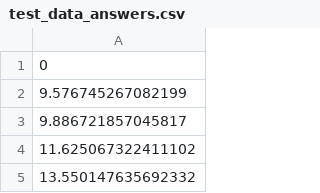
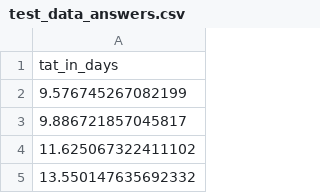
Before and after one commit to Mridul97/Machine-Learning-Assignment, a CSV file: problem_2/test_data_answers.csv, drawn as a sheet; only a part is shown.

```diff
--- a/problem_2/test_data_answers.csv
+++ b/problem_2/test_data_answers.csv
@@ -1,2 +1,2 @@
-0
+tat_in_days
 9.576745267082199
```
Also changed, not shown: 2 other files.
